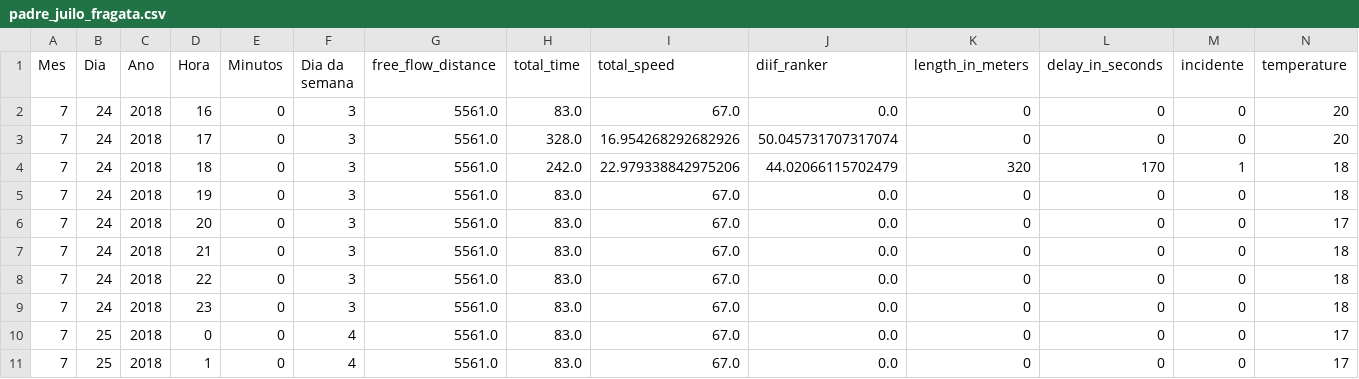
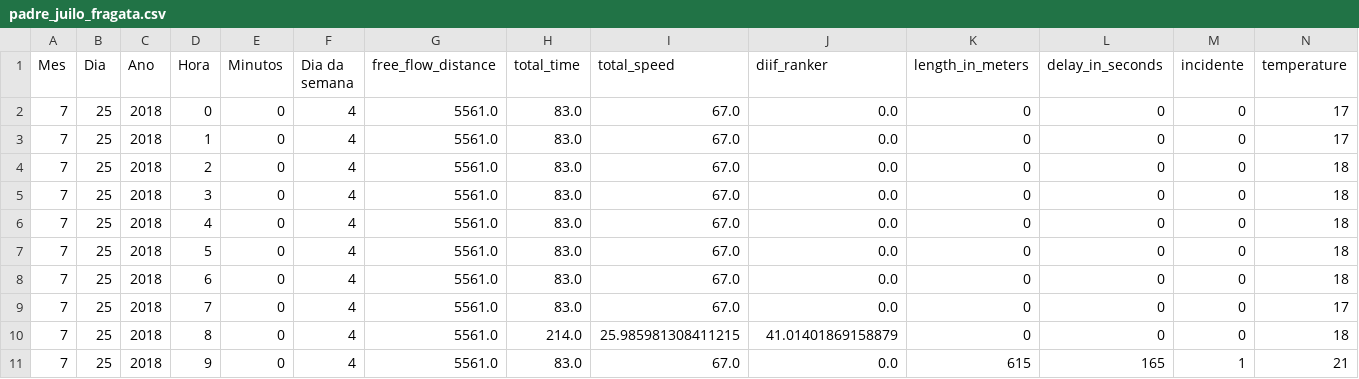
Before and after one commit to mamonteiro-brg/csc_lstm_python, a CSV file: Datasets/Dataset_Gerados/padre_juilo_fragata.csv, drawn as a sheet; only a part is shown; the shorter side is filled out with more unchanged rows; rows hold the shown columns only; the diff names each change by its address in the sheet, - before the commit and + after, or states it on an @@ line.

```diff
--- a/Datasets/Dataset_Gerados/padre_juilo_fragata.csv
+++ b/Datasets/Dataset_Gerados/padre_juilo_fragata.csv
-row 2: 7 | 24 | 2018 | 16 | 0 | 3 | 5561.0 | 83.0 | 67.0 | 0.0 | 0 | 0 | 0 | 20
-row 3: 7 | 24 | 2018 | 17 | 0 | 3 | 5561.0 | 328.0 | 16.954268292682926 | 50.045731707317074 | 0 | 0 | 0 | 20
-row 4: 7 | 24 | 2018 | 18 | 0 | 3 | 5561.0 | 242.0 | 22.979338842975206 | 44.02066115702479 | 320 | 170 | 1 | 18
-row 5: 7 | 24 | 2018 | 19 | 0 | 3 | 5561.0 | 83.0 | 67.0 | 0.0 | 0 | 0 | 0 | 18
-row 6: 7 | 24 | 2018 | 20 | 0 | 3 | 5561.0 | 83.0 | 67.0 | 0.0 | 0 | 0 | 0 | 17
-row 7: 7 | 24 | 2018 | 21 | 0 | 3 | 5561.0 | 83.0 | 67.0 | 0.0 | 0 | 0 | 0 | 18
-row 8: 7 | 24 | 2018 | 22 | 0 | 3 | 5561.0 | 83.0 | 67.0 | 0.0 | 0 | 0 | 0 | 18
-row 9: 7 | 24 | 2018 | 23 | 0 | 3 | 5561.0 | 83.0 | 67.0 | 0.0 | 0 | 0 | 0 | 18
```
Also changed, not shown: Datasets/Dataset_Gerados/joao_paulo_2.csv, Datasets/Dataset_Gerados/maximinos.csv, 7 other files.
